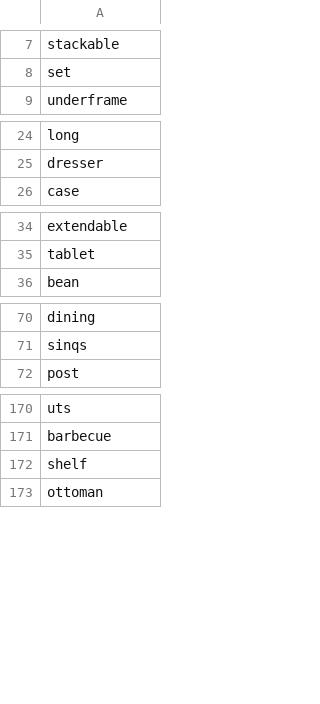
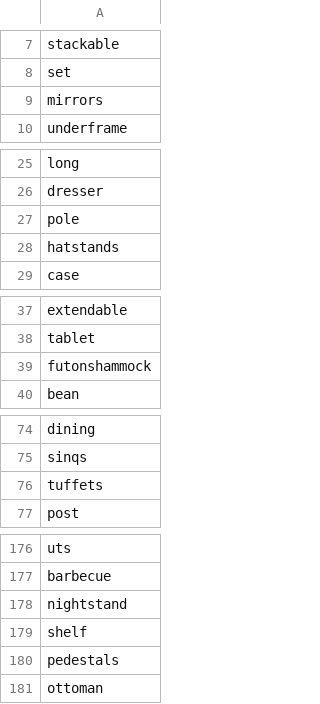
Before and after one commit to Akrielz/Reinforcement-Learning-Water-World, a CSV file: furniture_words.csv, drawn as a sheet; only a part is shown, gaps mark what is left out; the diff covers the shown part only; the diff names each change by its address in the sheet, - before the commit and + after, or states it on an @@ line.

Commit message:
Update furniture_words.csv

```diff
--- a/furniture_words.csv
+++ b/furniture_words.csv
+row 9: mirrors
+row 27: pole
+row 28: hatstands
+row 39: futonshammock
+row 76: tuffets
+row 178: nightstand
+row 180: pedestals
```
Also changed, not shown: 8 added rows and 2 removed rows elsewhere in this file.
